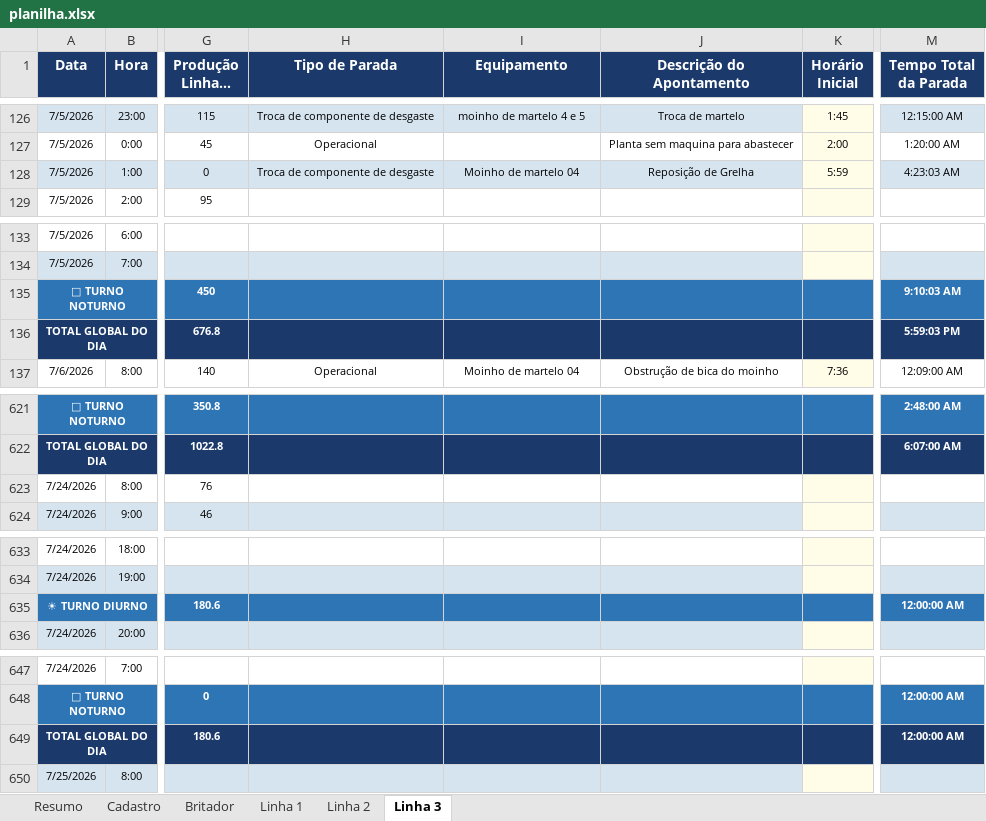
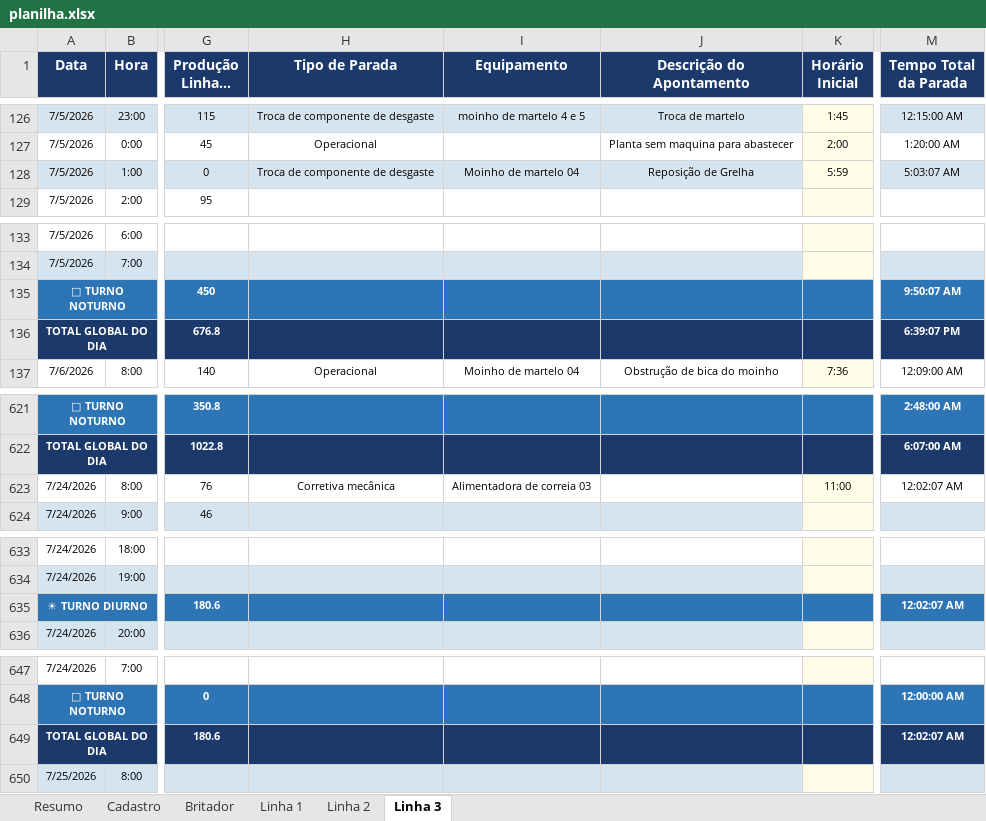
Before and after one commit to Plenz-code/BI-IMPACTANTES-PLANTA, an Excel workbook: planilha.xlsx, sheet Linha 3, drawn as a sheet; only a part is shown, gaps mark what is left out; long unchanged cells end in …; values as stored, in another font and other column widths than the file's, no borders; the diff names each change by its address in the sheet, - before the commit and + after, or states it on an @@ line.

```diff
--- a/planilha.xlsx (sheet Linha 3)
+++ b/planilha.xlsx (sheet Linha 3)
-M128 (Tempo Total da Parada): 4:23:03 AM
+M128 (Tempo Total da Parada): 5:03:07 AM
-M135 (Tempo Total da Parada): 9:10:03 AM
+M135 (Tempo Total da Parada): 9:50:07 AM
-M136 (Tempo Total da Parada): 5:59:03 PM
+M136 (Tempo Total da Parada): 6:39:07 PM
-H623 (Tipo de Parada): (empty)
+H623 (Tipo de Parada): Corretiva mecânica
-I623 (Equipamento): (empty)
+I623 (Equipamento): Alimentadora de correia 03
-K623 (Horário Inicial): (empty)
+K623 (Horário Inicial): 11:00
-M623 (Tempo Total da Parada): (empty)
+M623 (Tempo Total da Parada): 12:02:07 AM
-M635 (Tempo Total da Parada): 12:00:00 AM
+M635 (Tempo Total da Parada): 12:02:07 AM
-M649 (Tempo Total da Parada): 12:00:00 AM
+M649 (Tempo Total da Parada): 12:02:07 AM
```
Also changed, not shown: sheet Linha 1, sheet Britador, sheet Linha 2.
